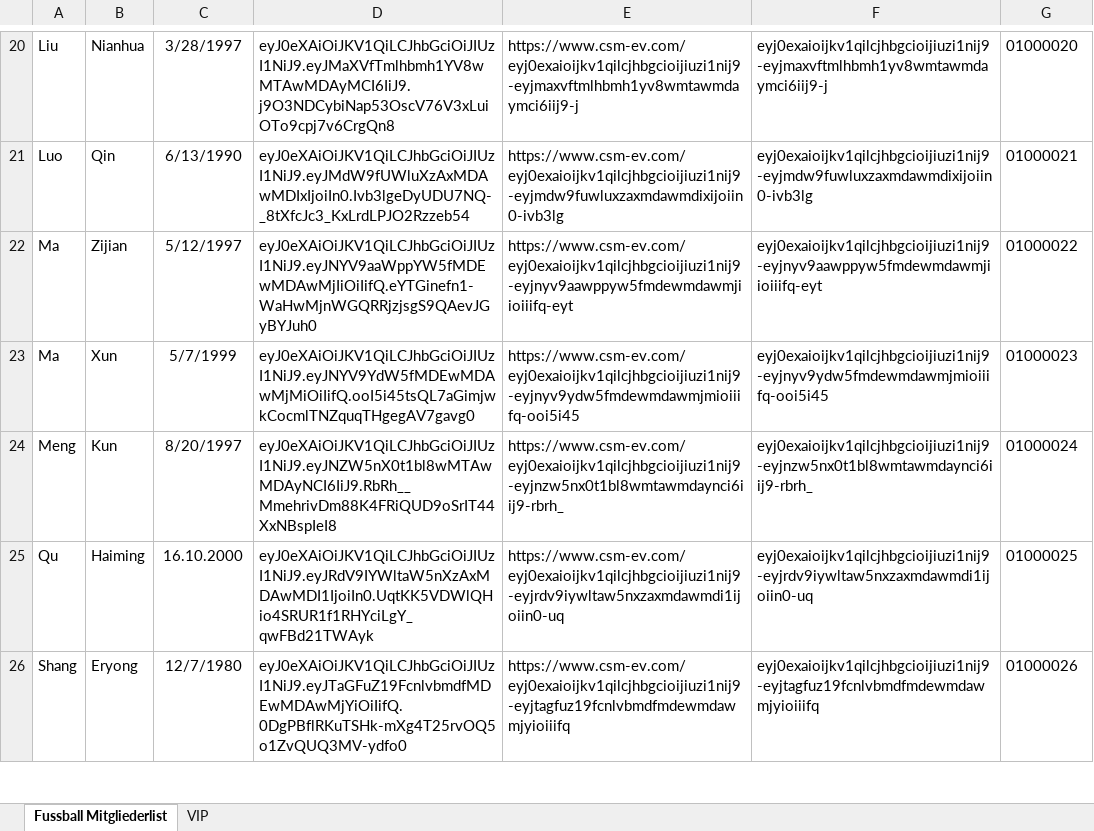
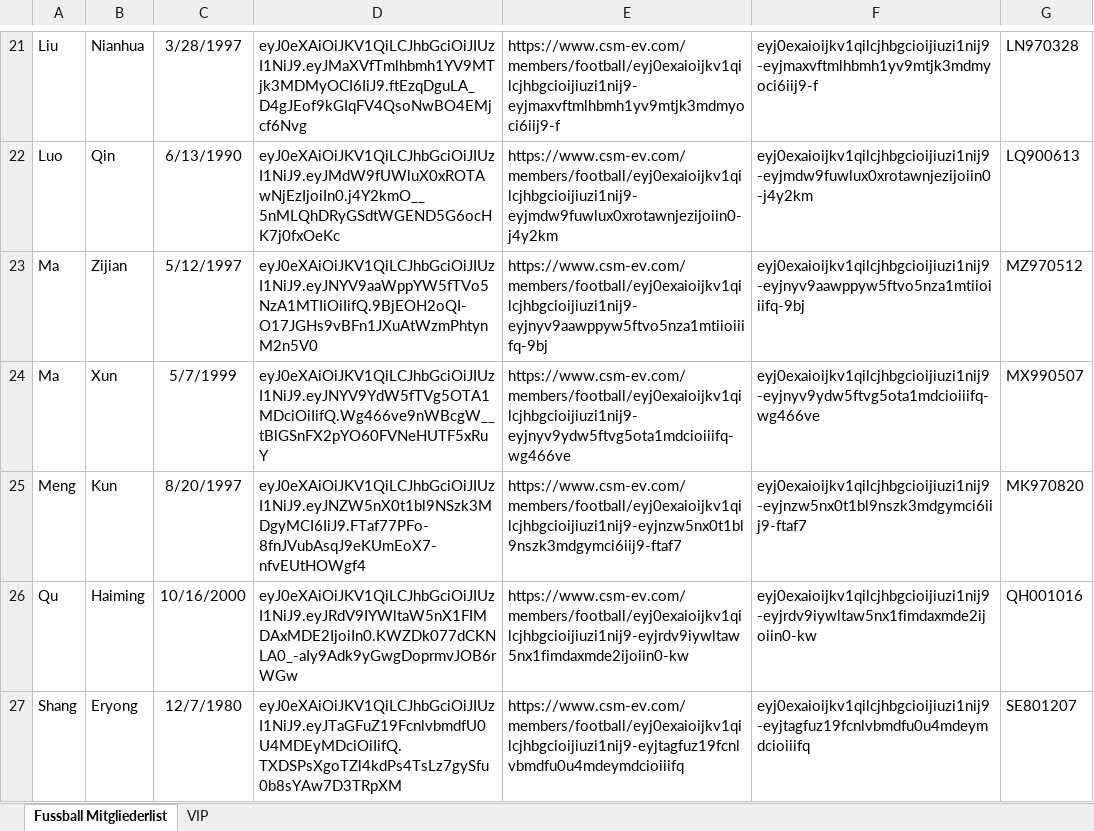
Before and after one commit to bitmaxx07/MCUFC_database_management, an Excel workbook: 会员卡.xlsx, sheet Fussball Mitgliederlist, drawn as a sheet; only a part is shown, gaps mark what is left out; values as stored, in another font and other column widths than the file's, no borders; addresses are those after the commit; the diff covers the shown part only; the diff names each change by its address in the sheet, - before the commit and + after, or states it on an @@ line.

```diff
--- a/会员卡.xlsx (sheet Fussball Mitgliederlist)
+++ b/会员卡.xlsx (sheet Fussball Mitgliederlist)
-D21: eyJ0eXAiOiJKV1QiLCJhbGciOiJIUzI1NiJ9.eyJMaXVfTmlhbmh1YV8wMTAwMDAyMCI6IiJ9.j9O3NDCybiNap53OscV76V3xLuiOTo9cpj7v6CrgQn8
+D21: eyJ0eXAiOiJKV1QiLCJhbGciOiJIUzI1NiJ9.eyJMaXVfTmlhbmh1YV9MTjk3MDMyOCI6IiJ9.ftEzqDguLA_D4gJEof9kGIqFV4QsoNwBO4EMjcf6Nvg
-E21: https://www.csm-ev.com/eyj0exaioijkv1qilcjhbgcioijiuzi1nij9-eyjmaxvftmlhbmh1yv8wmtawmdaymci6iij9-j
+E21: https://www.csm-ev.com/members/football/eyj0exaioijkv1qilcjhbgcioijiuzi1nij9-eyjmaxvftmlhbmh1yv9mtjk3mdmyoci6iij9-f
-F21: eyj0exaioijkv1qilcjhbgcioijiuzi1nij9-eyjmaxvftmlhbmh1yv8wmtawmdaymci6iij9-j
+F21: eyj0exaioijkv1qilcjhbgcioijiuzi1nij9-eyjmaxvftmlhbmh1yv9mtjk3mdmyoci6iij9-f
-G21: 01000020
+G21: LN970328
-D22: eyJ0eXAiOiJKV1QiLCJhbGciOiJIUzI1NiJ9.eyJMdW9fUWluXzAxMDAwMDIxIjoiIn0.Ivb3lgeDyUDU7NQ-_8tXfcJc3_KxLrdLPJO2Rzzeb54
+D22: eyJ0eXAiOiJKV1QiLCJhbGciOiJIUzI1NiJ9.eyJMdW9fUWluX0xROTAwNjEzIjoiIn0.j4Y2kmO__5nMLQhDRyGSdtWGEND5G6ocHK7j0fxOeKc
-E22: https://www.csm-ev.com/eyj0exaioijkv1qilcjhbgcioijiuzi1nij9-eyjmdw9fuwluxzaxmdawmdixijoiin0-ivb3lg
+E22: https://www.csm-ev.com/members/football/eyj0exaioijkv1qilcjhbgcioijiuzi1nij9-eyjmdw9fuwlux0xrotawnjezijoiin0-j4y2km
-F22: eyj0exaioijkv1qilcjhbgcioijiuzi1nij9-eyjmdw9fuwluxzaxmdawmdixijoiin0-ivb3lg
+F22: eyj0exaioijkv1qilcjhbgcioijiuzi1nij9-eyjmdw9fuwlux0xrotawnjezijoiin0-j4y2km
-G22: 01000021
+G22: LQ900613
-D23: eyJ0eXAiOiJKV1QiLCJhbGciOiJIUzI1NiJ9.eyJNYV9aaWppYW5fMDEwMDAwMjIiOiIifQ.eYTGinefn1-WaHwMjnWGQRRjzjsgS9QAevJGyBYJuh0
+D23: eyJ0eXAiOiJKV1QiLCJhbGciOiJIUzI1NiJ9.eyJNYV9aaWppYW5fTVo5NzA1MTIiOiIifQ.9BjEOH2oQI-O17JGHs9vBFn1JXuAtWzmPhtynM2n5V0
-E23: https://www.csm-ev.com/eyj0exaioijkv1qilcjhbgcioijiuzi1nij9-eyjnyv9aawppyw5fmdewmdawmjiioiiifq-eyt
+E23: https://www.csm-ev.com/members/football/eyj0exaioijkv1qilcjhbgcioijiuzi1nij9-eyjnyv9aawppyw5ftvo5nza1mtiioiiifq-9bj
-F23: eyj0exaioijkv1qilcjhbgcioijiuzi1nij9-eyjnyv9aawppyw5fmdewmdawmjiioiiifq-eyt
+F23: eyj0exaioijkv1qilcjhbgcioijiuzi1nij9-eyjnyv9aawppyw5ftvo5nza1mtiioiiifq-9bj
-G23: 01000022
+G23: MZ970512
-D24: eyJ0eXAiOiJKV1QiLCJhbGciOiJIUzI1NiJ9.eyJNYV9YdW5fMDEwMDAwMjMiOiIifQ.ooI5i45tsQL7aGimjwkCocmlTNZquqTHgegAV7gavg0
+D24: eyJ0eXAiOiJKV1QiLCJhbGciOiJIUzI1NiJ9.eyJNYV9YdW5fTVg5OTA1MDciOiIifQ.Wg466ve9nWBcgW__tBlGSnFX2pYO60FVNeHUTF5xRuY
-E24: https://www.csm-ev.com/eyj0exaioijkv1qilcjhbgcioijiuzi1nij9-eyjnyv9ydw5fmdewmdawmjmioiiifq-ooi5i45
+E24: https://www.csm-ev.com/members/football/eyj0exaioijkv1qilcjhbgcioijiuzi1nij9-eyjnyv9ydw5ftvg5ota1mdcioiiifq-wg466ve
-F24: eyj0exaioijkv1qilcjhbgcioijiuzi1nij9-eyjnyv9ydw5fmdewmdawmjmioiiifq-ooi5i45
+F24: eyj0exaioijkv1qilcjhbgcioijiuzi1nij9-eyjnyv9ydw5ftvg5ota1mdcioiiifq-wg466ve
-G24: 01000023
+G24: MX990507
-D25: eyJ0eXAiOiJKV1QiLCJhbGciOiJIUzI1NiJ9.eyJNZW5nX0t1bl8wMTAwMDAyNCI6IiJ9.RbRh__MmehrivDm88K4FRiQUD9oSrIT44XxNBspIeI8
+D25: eyJ0eXAiOiJKV1QiLCJhbGciOiJIUzI1NiJ9.eyJNZW5nX0t1bl9NSzk3MDgyMCI6IiJ9.FTaf77PFo-8fnJVubAsqJ9eKUmEoX7-nfvEUtHOWgf4
-E25: https://www.csm-ev.com/eyj0exaioijkv1qilcjhbgcioijiuzi1nij9-eyjnzw5nx0t1bl8wmtawmdaynci6iij9-rbrh_
+E25: https://www.csm-ev.com/members/football/eyj0exaioijkv1qilcjhbgcioijiuzi1nij9-eyjnzw5nx0t1bl9nszk3mdgymci6iij9-ftaf7
-F25: eyj0exaioijkv1qilcjhbgcioijiuzi1nij9-eyjnzw5nx0t1bl8wmtawmdaynci6iij9-rbrh_
+F25: eyj0exaioijkv1qilcjhbgcioijiuzi1nij9-eyjnzw5nx0t1bl9nszk3mdgymci6iij9-ftaf7
-G25: 01000024
+G25: MK970820
-C26: 16.10.2000
+C26: 10/16/2000
-D26: eyJ0eXAiOiJKV1QiLCJhbGciOiJIUzI1NiJ9.eyJRdV9IYWltaW5nXzAxMDAwMDI1IjoiIn0.UqtKK5VDWlQHio4SRUR1f1RHYciLgY_qwFBd21TWAyk
+D26: eyJ0eXAiOiJKV1QiLCJhbGciOiJIUzI1NiJ9.eyJRdV9IYWltaW5nX1FIMDAxMDE2IjoiIn0.KWZDk077dCKNLA0_-aIy9Adk9yGwgDoprmvJOB6rWGw
-E26: https://www.csm-ev.com/eyj0exaioijkv1qilcjhbgcioijiuzi1nij9-eyjrdv9iywltaw5nxzaxmdawmdi1ijoiin0-uq
+E26: https://www.csm-ev.com/members/football/eyj0exaioijkv1qilcjhbgcioijiuzi1nij9-eyjrdv9iywltaw5nx1fimdaxmde2ijoiin0-kw
-F26: eyj0exaioijkv1qilcjhbgcioijiuzi1nij9-eyjrdv9iywltaw5nxzaxmdawmdi1ijoiin0-uq
+F26: eyj0exaioijkv1qilcjhbgcioijiuzi1nij9-eyjrdv9iywltaw5nx1fimdaxmde2ijoiin0-kw
-G26: 01000025
+G26: QH001016
-D27: eyJ0eXAiOiJKV1QiLCJhbGciOiJIUzI1NiJ9.eyJTaGFuZ19FcnlvbmdfMDEwMDAwMjYiOiIifQ.0DgPBflRKuTSHk-mXg4T25rvOQ5o1ZvQUQ3MV-ydfo0
+D27: eyJ0eXAiOiJKV1QiLCJhbGciOiJIUzI1NiJ9.eyJTaGFuZ19FcnlvbmdfU0U4MDEyMDciOiIifQ.TXDSPsXgoTZl4kdPs4TsLz7gySfu0b8sYAw7D3TRpXM
-E27: https://www.csm-ev.com/eyj0exaioijkv1qilcjhbgcioijiuzi1nij9-eyjtagfuz19fcnlvbmdfmdewmdawmjyioiiifq
+E27: https://www.csm-ev.com/members/football/eyj0exaioijkv1qilcjhbgcioijiuzi1nij9-eyjtagfuz19fcnlvbmdfu0u4mdeymdcioiiifq
-F27: eyj0exaioijkv1qilcjhbgcioijiuzi1nij9-eyjtagfuz19fcnlvbmdfmdewmdawmjyioiiifq
+F27: eyj0exaioijkv1qilcjhbgcioijiuzi1nij9-eyjtagfuz19fcnlvbmdfu0u4mdeymdcioiiifq
-G27: 01000026
+G27: SE801207
```
Also changed, not shown: 4 added rows, 190 edited cells and cell formats elsewhere in this sheet, sheet VIP, 2 other files.
